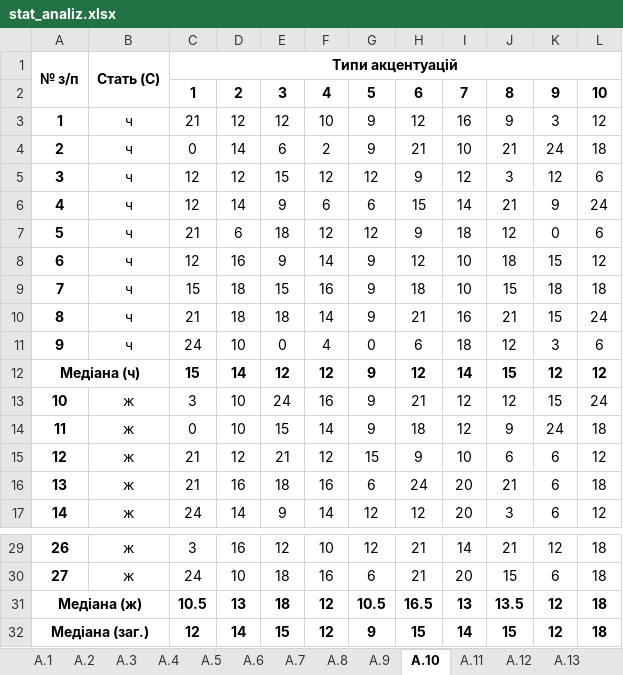
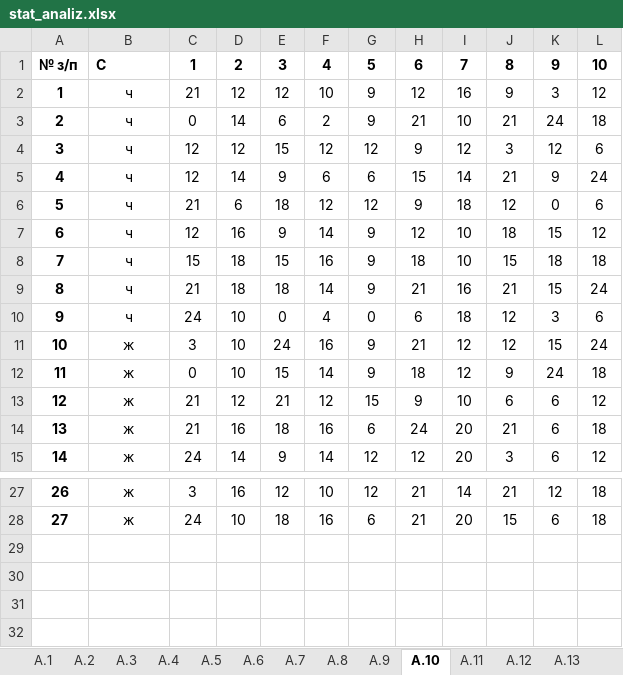
Before and after one commit to LeaveMyYard/MSA-Generator, an Excel workbook: data/stat_analiz.xlsx, sheet А.10, drawn as a sheet; only a part is shown, gaps mark what is left out; values as stored, in another font and other column widths than the file's, no borders; removed rows and columns are numbered as before the commit, all else as after; the diff names each change by its address in the sheet, - before the commit and + after, or states it on an @@ line.

```diff
--- a/data/stat_analiz.xlsx (sheet А.10)
+++ b/data/stat_analiz.xlsx (sheet А.10)
-row 1: № з/п | Стать (С) | Типи акцентуацій
@@ column A renumbered in row 1 @@
-B1: (empty)
+B1: С
-row 12: Медіана (ч) |  | 15 | 14 | 12 | 12 | 9 | 12 | 14 | 15 | 12 | 12
-row 31: Медіана (ж) |  | 10.5 | 13 | 18 | 12 | 10.5 | 16.5 | 13 | 13.5 | 12 | 18
-row 32: Медіана (заг.) |  | 12 | 14 | 15 | 12 | 9 | 15 | 14 | 15 | 12 | 18
```
Also changed, not shown: sheet А.9, 5 other files.
